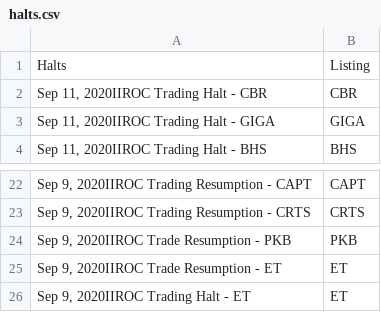
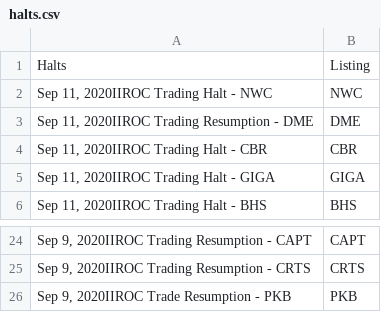
Before and after one commit to dli-invest/halts_and_news, a CSV file: halts.csv, drawn as a sheet; only a part is shown, gaps mark what is left out; removed rows and columns are numbered as before the commit, all else as after; the diff names each change by its address in the sheet, - before the commit and + after, or states it on an @@ line.

```diff
--- a/halts.csv
+++ b/halts.csv
+row 2: Sep 11, 2020IIROC Trading Halt - NWC | NWC
+row 3: Sep 11, 2020IIROC Trading Resumption - DME | DME
-row 25: Sep 9, 2020IIROC Trade Resumption - ET | ET
-row 26: Sep 9, 2020IIROC Trading Halt - ET | ET
```
Also changed, not shown: full_news.csv, news.csv.
